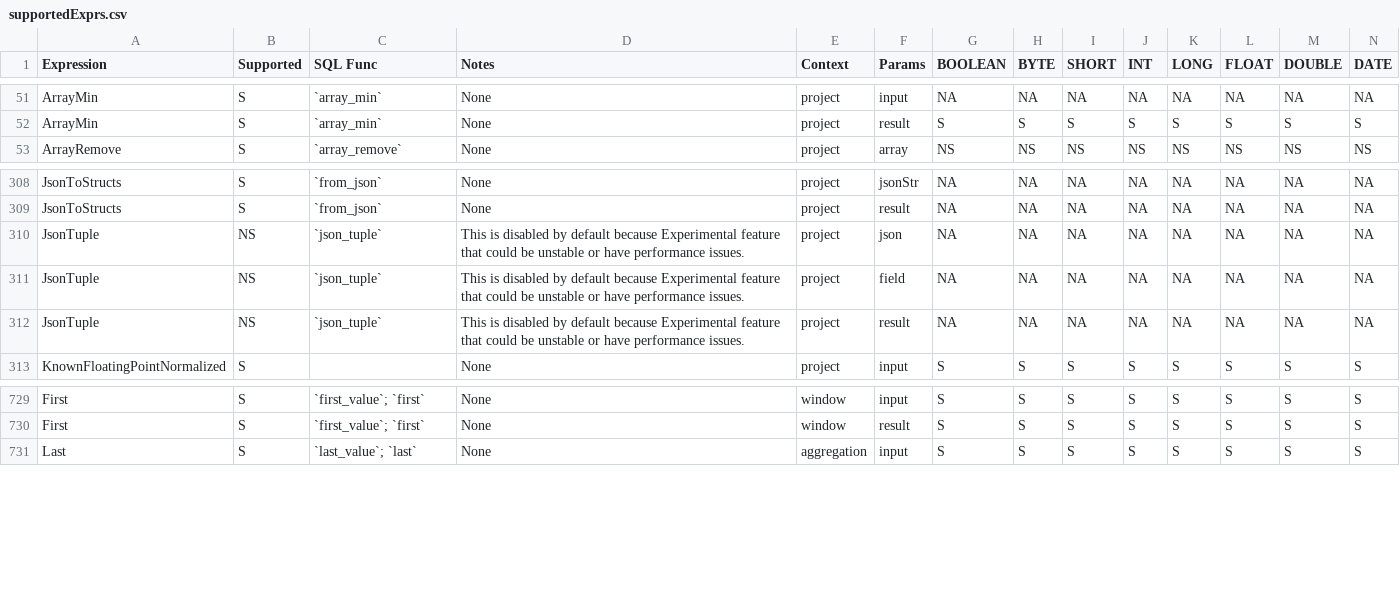
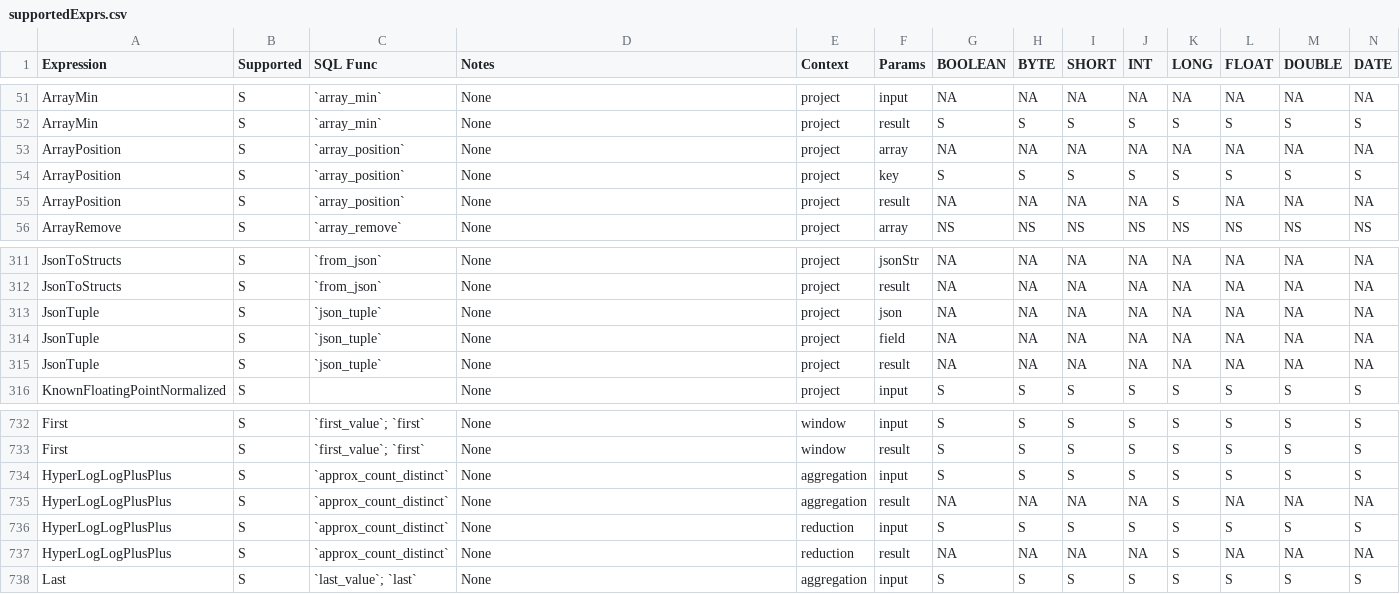
Before and after one commit to NVIDIA/spark-rapids-tools, a CSV file: core/src/main/resources/supportedExprs.csv, drawn as a sheet; only a part is shown, gaps mark what is left out; addresses are those after the commit; rows hold the shown columns only; the diff names each change by its address in the sheet, - before the commit and + after, or states it on an @@ line.

Commit message:
Sync supported ops with RAPIDS plugin as of 04-01-2025 (#1618)
Fixes #1598

This PR syncs the below three files with the corresponding files for
spark-rapids plugin ->
- supportedDataSource.csv
- supportedExecs.csv
- supportedExprs.csv

This also updates the corresponding operator scores across platforms for
the new Expressions ->
- HyperLogLog++
- ArrayPosition

The changes in this have been done via automated utility present

---------

Signed-off-by: Sayed Bilal Bari <sbari@nvidia.com>

```diff
--- a/core/src/main/resources/supportedExprs.csv
+++ b/core/src/main/resources/supportedExprs.csv
+row 53: ArrayPosition | S | `array_position` | None | project | array | NA | NA | NA | NA | NA | NA | NA | NA
+row 54: ArrayPosition | S | `array_position` | None | project | key | S | S | S | S | S | S | S | S
+row 55: ArrayPosition | S | `array_position` | None | project | result | NA | NA | NA | NA | S | NA | NA | NA
-B313:B315 (Supported): NS
+B313:B315 (Supported): S
-D313:D315 (Notes): This is disabled by default because Experimental feature that could be unstable or have performance issues.
+D313:D315 (Notes): None
+row 734: HyperLogLogPlusPlus | S | `approx_count_distinct` | None | aggregation | input | S | S | S | S | S | S | S | S
+row 735: HyperLogLogPlusPlus | S | `approx_count_distinct` | None | aggregation | result | NA | NA | NA | NA | S | NA | NA | NA
+row 736: HyperLogLogPlusPlus | S | `approx_count_distinct` | None | reduction | input | S | S | S | S | S | S | S | S
+row 737: HyperLogLogPlusPlus | S | `approx_count_distinct` | None | reduction | result | NA | NA | NA | NA | S | NA | NA | NA
```
Also changed, not shown: core/src/main/resources/operatorsScore-databricks-aws-a10G.csv, core/src/main/resources/operatorsScore-databricks-azure-t4.csv, 12 other files.
